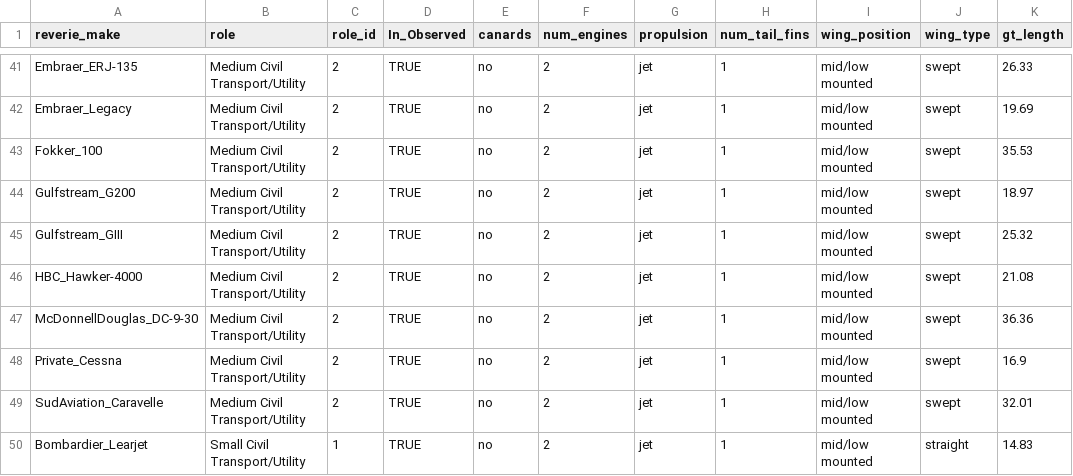
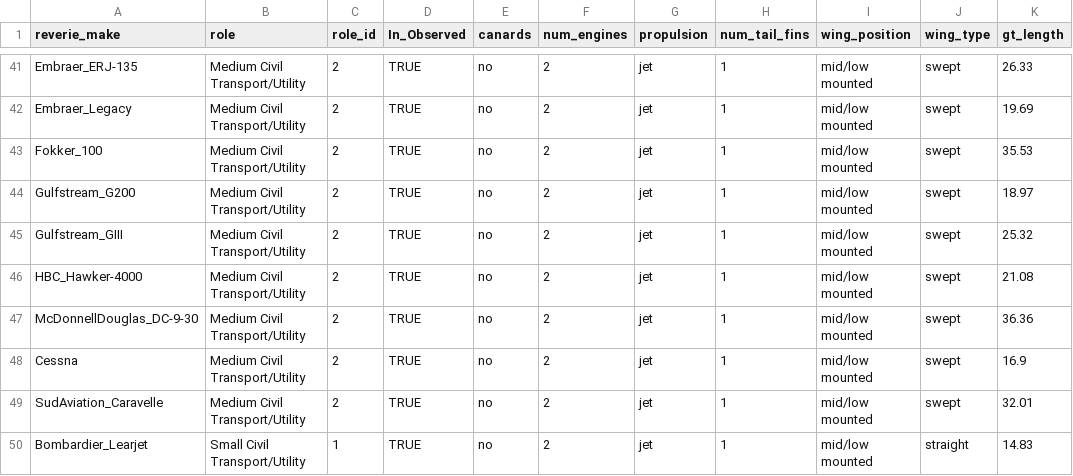
Before and after one commit to VisionSystemsInc/RarePlanes, a CSV file: tools/synthetic_to_observed_conversion_table.csv, drawn as a sheet; only a part is shown, gaps mark what is left out; the diff names each change by its address in the sheet, - before the commit and + after, or states it on an @@ line.

Commit message:
fixed one plane in the conversion table

```diff
--- a/tools/synthetic_to_observed_conversion_table.csv
+++ b/tools/synthetic_to_observed_conversion_table.csv
-A48 (reverie_make): Private_Cessna
+A48 (reverie_make): Cessna
```
Also changed, not shown: 4 other files.
